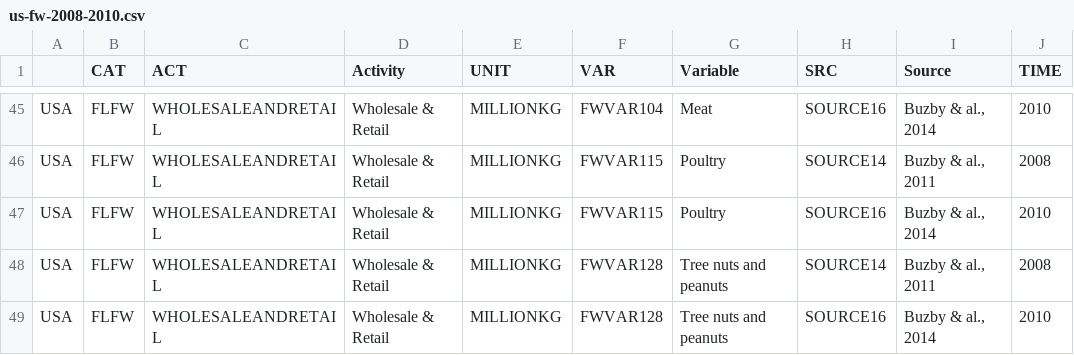
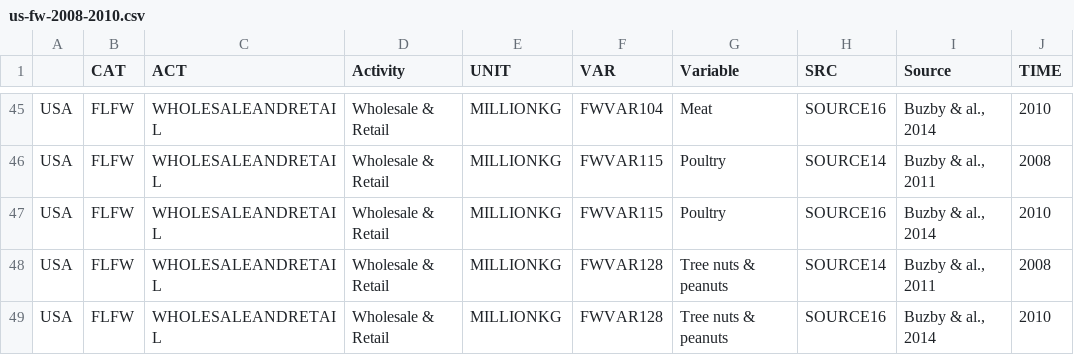
Before and after one commit to jkimpai/foodwaste, a CSV file: us-fw-2008-2010.csv, drawn as a sheet; only a part is shown, gaps mark what is left out; the diff names each change by its address in the sheet, - before the commit and + after, or states it on an @@ line.

Commit message:
updated one data label to be consistent across years

```diff
--- a/us-fw-2008-2010.csv
+++ b/us-fw-2008-2010.csv
-G48:G49 (Variable): Tree nuts and peanuts
+G48:G49 (Variable): Tree nuts & peanuts
```
